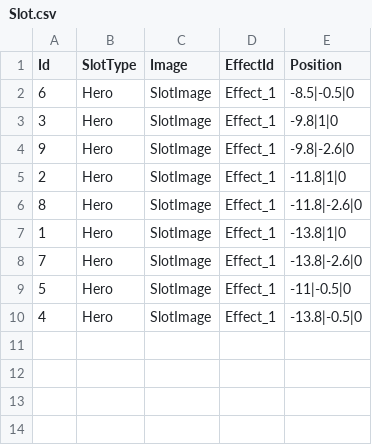
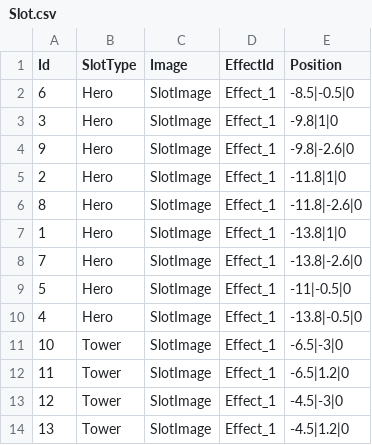
Before and after one commit to CapstoneProjectCastleDefense/GrowCastle, a CSV file: Assets/Resources/BlueprintData/Slot.csv, drawn as a sheet.

Commit message:
Implement tower (#39)
* add tower data and logic
* tower attack
* first tower auto unlock
* slot for tower unlock

```diff
--- a/Assets/Resources/BlueprintData/Slot.csv
+++ b/Assets/Resources/BlueprintData/Slot.csv
@@ -10 +10,5 @@
 4,Hero,SlotImage,Effect_1,-13.8|-0.5|0
+10,Tower,SlotImage,Effect_1,-6.5|-3|0
+11,Tower,SlotImage,Effect_1,-6.5|1.2|0
+12,Tower,SlotImage,Effect_1,-4.5|-3|0
+13,Tower,SlotImage,Effect_1,-4.5|1.2|0
```
Also changed, not shown: Assets/Resources/BlueprintData/Castle.csv, 45 other files.
